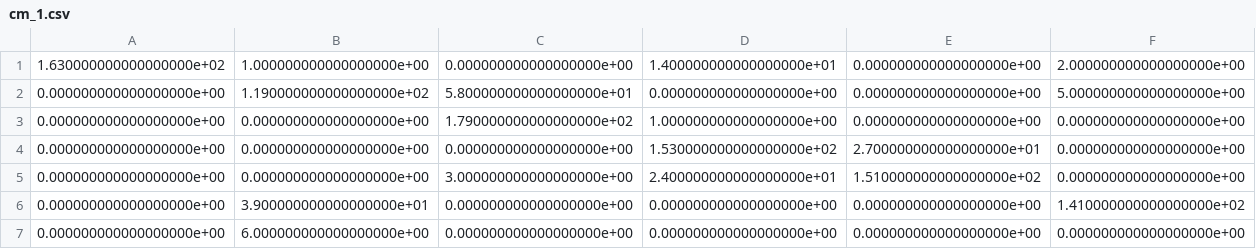
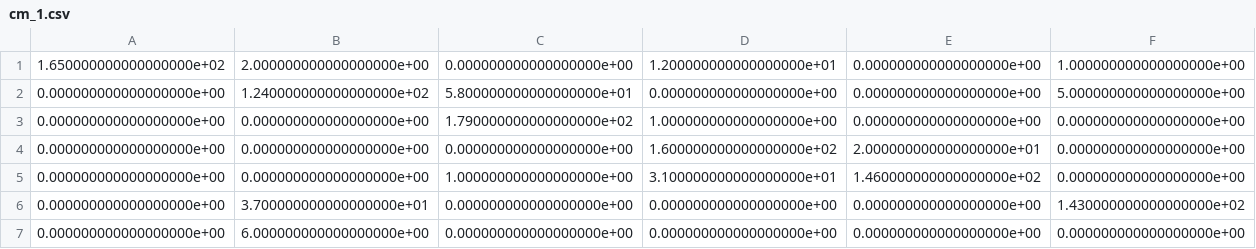
Before and after one commit to PaggeliD/ml-project-in-human-activity-recognition, a CSV file: LOSO_TREES/confusion_matrices/cm_1.csv, drawn as a sheet; only a part is shown; removed rows and columns are numbered as before the commit, all else as after; rows hold the shown columns only; the diff covers the shown part only; the diff names each change by its address in the sheet, - before the commit and + after, or states it on an @@ line.

```diff
--- a/LOSO_TREES/confusion_matrices/cm_1.csv
+++ b/LOSO_TREES/confusion_matrices/cm_1.csv
-row 1: 1.630000000000000000e+02 | 1.000000000000000000e+00 | 0.000000000000000000e+00 | 1.400000000000000000e+01 | 0.000000000000000000e+00 | 2.000000000000000000e+00
+row 1: 1.650000000000000000e+02 | 2.000000000000000000e+00 | 0.000000000000000000e+00 | 1.200000000000000000e+01 | 0.000000000000000000e+00 | 1.000000000000000000e+00
-B2: 1.190000000000000000e+02
+B2: 1.240000000000000000e+02
-D4: 1.530000000000000000e+02
+D4: 1.600000000000000000e+02
-E4: 2.700000000000000000e+01
+E4: 2.000000000000000000e+01
-C5: 3.000000000000000000e+00
+C5: 1.000000000000000000e+00
-D5: 2.400000000000000000e+01
+D5: 3.100000000000000000e+01
-E5: 1.510000000000000000e+02
+E5: 1.460000000000000000e+02
-B6: 3.900000000000000000e+01
+B6: 3.700000000000000000e+01
-F6: 1.410000000000000000e+02
+F6: 1.430000000000000000e+02
```
Also changed, not shown: 1 edited cell elsewhere in this file, LOSO_TREES/confusion_matrices/cm_10.csv, LOSO_TREES/confusion_matrices/cm_2.csv, 20 other files.
